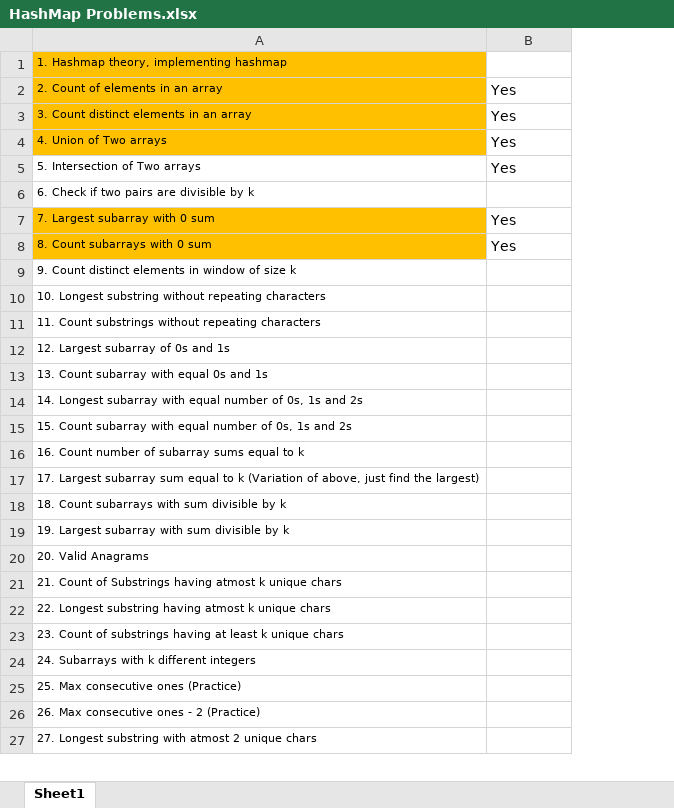
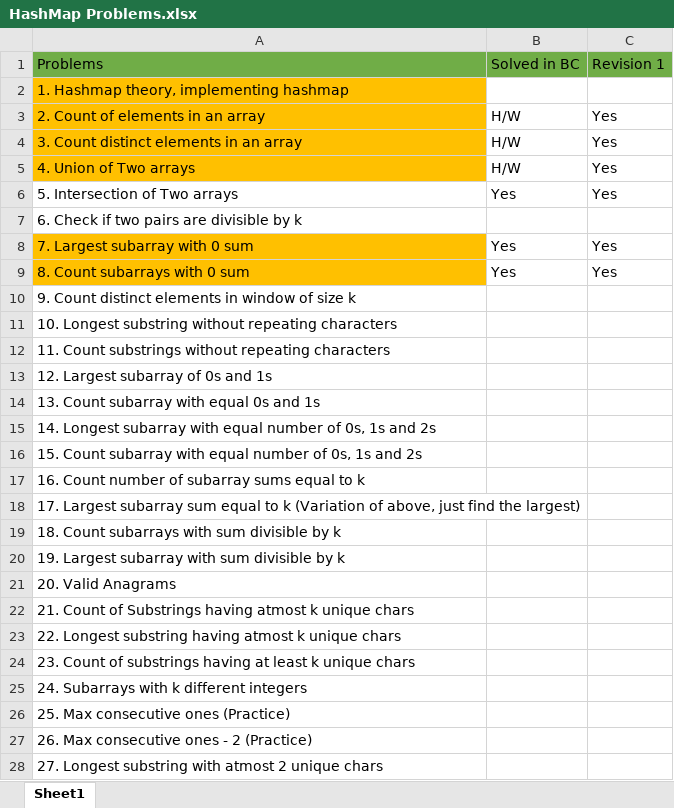
Before and after one commit to abbisai7/DSA, an Excel workbook: Solved Problems/HashMap/HashMap Problems.xlsx, sheet Sheet1, drawn as a sheet; only a part is shown; values as stored, in another font and other column widths than the file's, no borders; addresses are those after the commit; the diff covers the shown part only; the diff names each change by its address in the sheet, - before the commit and + after, or states it on an @@ line.

Commit message:
HashMap Problems

```diff
--- a/Solved Problems/HashMap/HashMap Problems.xlsx (sheet Sheet1)
+++ b/Solved Problems/HashMap/HashMap Problems.xlsx (sheet Sheet1)
+column B, rows 3-9: H/W | H/W | H/W | Yes |  | Yes | Yes
+row 1: Problems | Solved in BC | Revision 1
@@ A2:A28 text size: larger @@
```
Also changed, not shown: cell formats elsewhere in this sheet.
